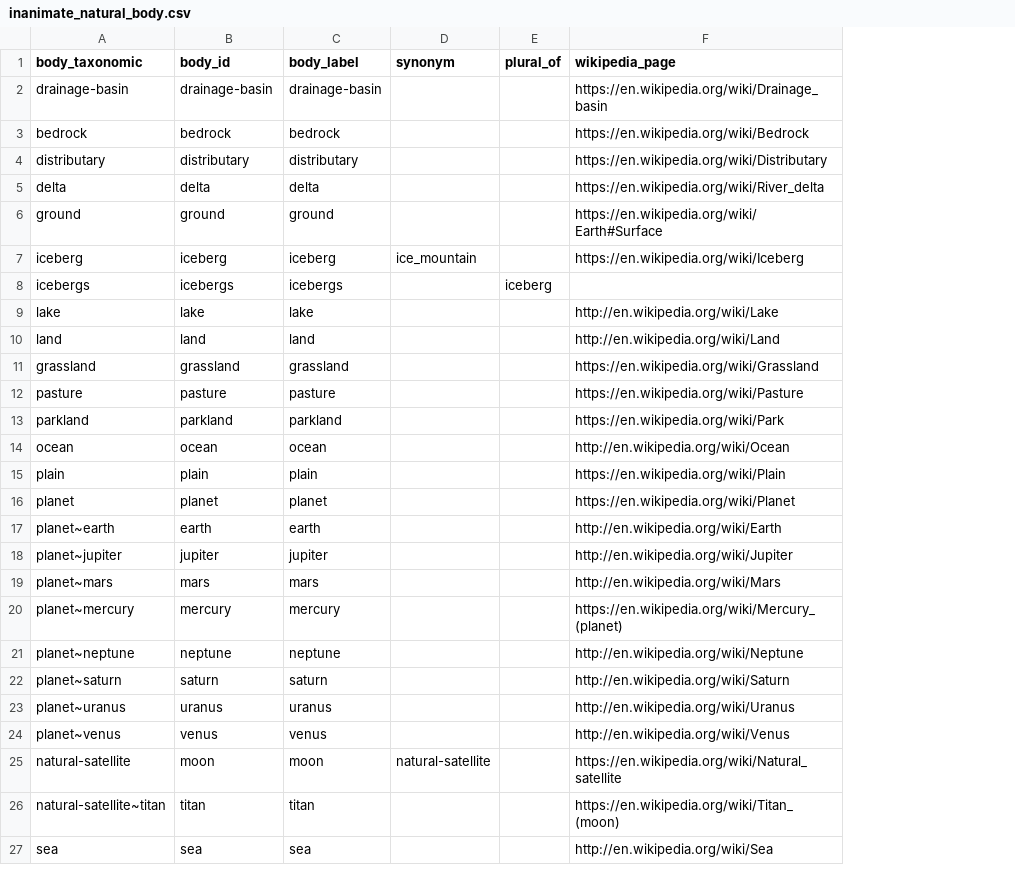
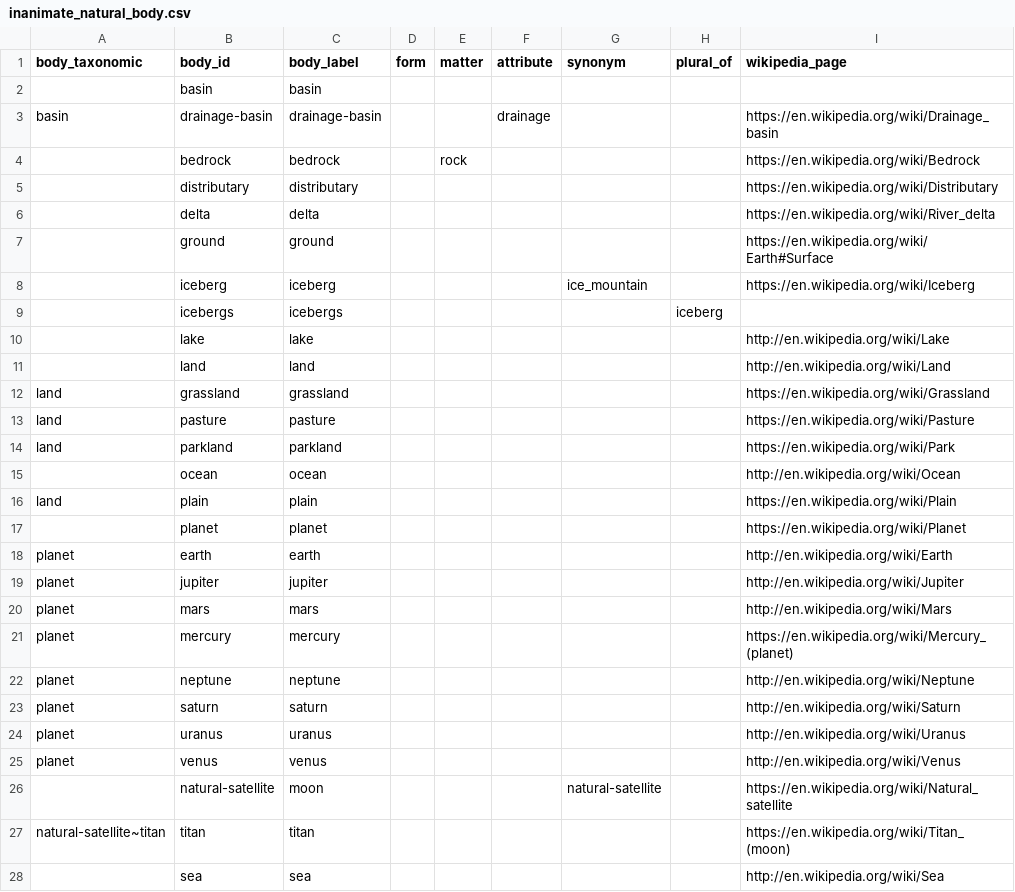
Before and after one commit to mariutzica/Scientific-Variables-Ontology, a CSV file: foundational vocabulary/inanimate_natural_body.csv, drawn as a sheet; only a part is shown; addresses are those after the commit; the diff covers the shown part only; the diff names each change by its address in the sheet, - before the commit and + after, or states it on an @@ line.

Commit message:
Revise and update body classes

```diff
--- a/foundational vocabulary/inanimate_natural_body.csv
+++ b/foundational vocabulary/inanimate_natural_body.csv
+column D (form), empty
+column E (matter), row 4: rock
+column F (attribute), row 3: drainage
+row 2:  | basin | basin
-A3 (body_taxonomic): drainage-basin
+A3 (body_taxonomic): basin
-A4 (body_taxonomic): bedrock
+A4 (body_taxonomic): (empty)
-A5 (body_taxonomic): distributary
+A5 (body_taxonomic): (empty)
-A6 (body_taxonomic): delta
+A6 (body_taxonomic): (empty)
-A7 (body_taxonomic): ground
+A7 (body_taxonomic): (empty)
-A8 (body_taxonomic): iceberg
+A8 (body_taxonomic): (empty)
-A9 (body_taxonomic): icebergs
+A9 (body_taxonomic): (empty)
-A10 (body_taxonomic): lake
+A10 (body_taxonomic): (empty)
-A11 (body_taxonomic): land
+A11 (body_taxonomic): (empty)
-A12 (body_taxonomic): grassland
+A12 (body_taxonomic): land
-A13 (body_taxonomic): pasture
+A13 (body_taxonomic): land
-A14 (body_taxonomic): parkland
+A14 (body_taxonomic): land
-A15 (body_taxonomic): ocean
+A15 (body_taxonomic): (empty)
-A16 (body_taxonomic): plain
+A16 (body_taxonomic): land
-A17 (body_taxonomic): planet
+A17 (body_taxonomic): (empty)
-A18 (body_taxonomic): planet~earth
+A18 (body_taxonomic): planet
-A19 (body_taxonomic): planet~jupiter
+A19 (body_taxonomic): planet
-A20 (body_taxonomic): planet~mars
+A20 (body_taxonomic): planet
-A21 (body_taxonomic): planet~mercury
+A21 (body_taxonomic): planet
-A22 (body_taxonomic): planet~neptune
+A22 (body_taxonomic): planet
-A23 (body_taxonomic): planet~saturn
+A23 (body_taxonomic): planet
-A24 (body_taxonomic): planet~uranus
+A24 (body_taxonomic): planet
-A25 (body_taxonomic): planet~venus
+A25 (body_taxonomic): planet
-A26 (body_taxonomic): natural-satellite
+A26 (body_taxonomic): (empty)
-B26 (body_id): moon
+B26 (body_id): natural-satellite
-A28 (body_taxonomic): sea
+A28 (body_taxonomic): (empty)
```
Also changed, not shown: 25 added rows and 16 edited cells elsewhere in this file, foundational vocabulary/animate_body_part.csv, foundational vocabulary/inanimate_fabricated_body.csv, 2 other files.
